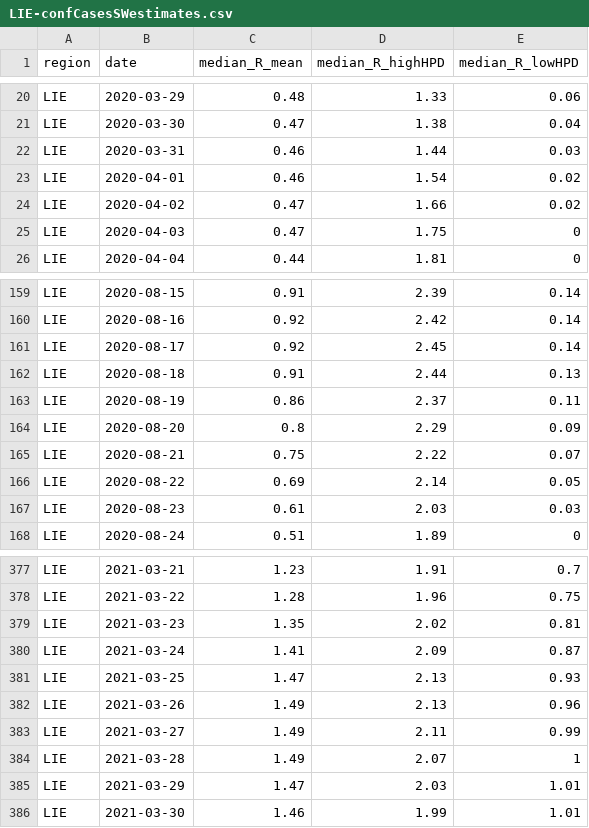
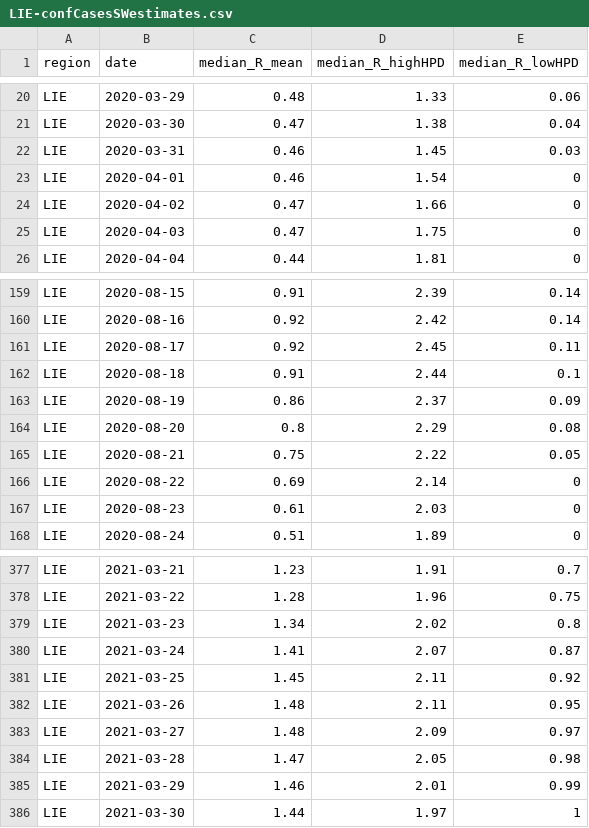
Before and after one commit to covid-19-Re/dailyRe-Data, a CSV file: LIE-confCasesSWestimates.csv, drawn as a sheet; only a part is shown, gaps mark what is left out; the diff covers the shown part only.

```diff
--- a/LIE-confCasesSWestimates.csv
+++ b/LIE-confCasesSWestimates.csv
@@ -21,5 +21,5 @@ LIE,2020-03-29,0.48,1.33,0.06
 LIE,2020-03-30,0.47,1.38,0.04
-LIE,2020-03-31,0.46,1.44,0.03
-LIE,2020-04-01,0.46,1.54,0.02
-LIE,2020-04-02,0.47,1.66,0.02
+LIE,2020-03-31,0.46,1.45,0.03
+LIE,2020-04-01,0.46,1.54,0
+LIE,2020-04-02,0.47,1.66,0
 LIE,2020-04-03,0.47,1.75,0
@@ -160,9 +160,9 @@ LIE,2020-08-15,0.91,2.39,0.14
 LIE,2020-08-16,0.92,2.42,0.14
-LIE,2020-08-17,0.92,2.45,0.14
-LIE,2020-08-18,0.91,2.44,0.13
-LIE,2020-08-19,0.86,2.37,0.11
-LIE,2020-08-20,0.8,2.29,0.09
-LIE,2020-08-21,0.75,2.22,0.07
-LIE,2020-08-22,0.69,2.14,0.05
-LIE,2020-08-23,0.61,2.03,0.03
+LIE,2020-08-17,0.92,2.45,0.11
+LIE,2020-08-18,0.91,2.44,0.1
+LIE,2020-08-19,0.86,2.37,0.09
+LIE,2020-08-20,0.8,2.29,0.08
+LIE,2020-08-21,0.75,2.22,0.05
+LIE,2020-08-22,0.69,2.14,0
+LIE,2020-08-23,0.61,2.03,0
 LIE,2020-08-24,0.51,1.89,0
@@ -378,9 +378,9 @@ LIE,2021-03-21,1.23,1.91,0.7
 LIE,2021-03-22,1.28,1.96,0.75
-LIE,2021-03-23,1.35,2.02,0.81
-LIE,2021-03-24,1.41,2.09,0.87
-LIE,2021-03-25,1.47,2.13,0.93
-LIE,2021-03-26,1.49,2.13,0.96
-LIE,2021-03-27,1.49,2.11,0.99
-LIE,2021-03-28,1.49,2.07,1
-LIE,2021-03-29,1.47,2.03,1.01
-LIE,2021-03-30,1.46,1.99,1.01
+LIE,2021-03-23,1.34,2.02,0.8
+LIE,2021-03-24,1.41,2.07,0.87
+LIE,2021-03-25,1.45,2.11,0.92
+LIE,2021-03-26,1.48,2.11,0.95
+LIE,2021-03-27,1.48,2.09,0.97
+LIE,2021-03-28,1.47,2.05,0.98
+LIE,2021-03-29,1.46,2.01,0.99
+LIE,2021-03-30,1.44,1.97,1
```
Also changed, not shown: 55 edited cells elsewhere in this file, CHE-confCasesSWestimates.csv, LIE-estimates.csv.
